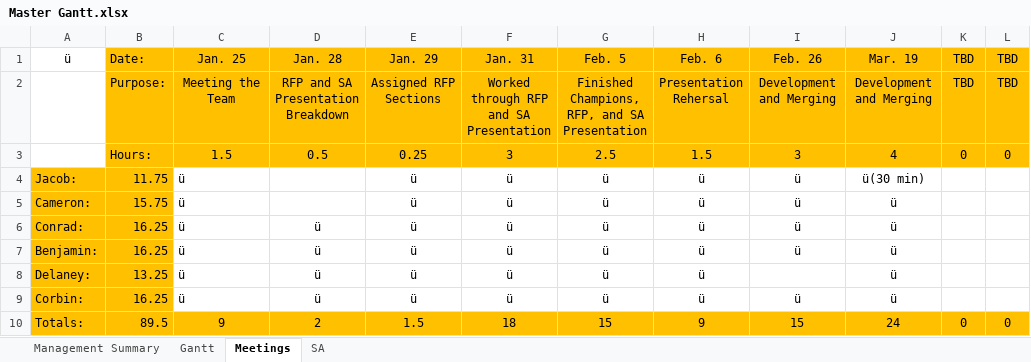
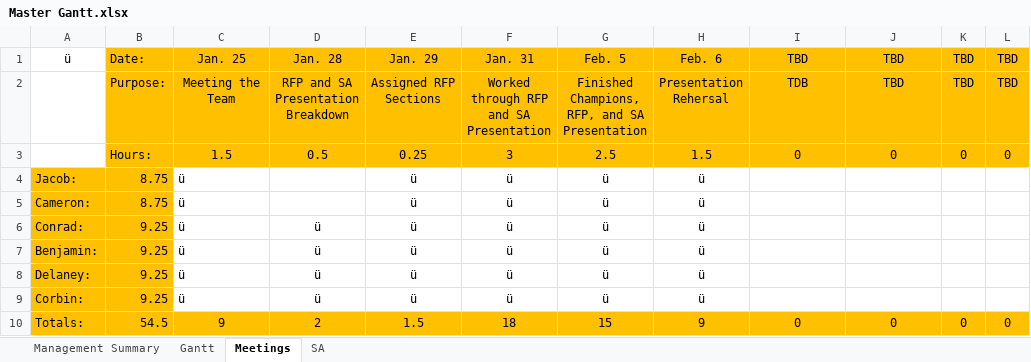
Before and after one commit to Jacob-Friedberg/Maze_Runner, an Excel workbook: Documents/Master Gantt.xlsx, sheet Meetings, drawn as a sheet; values as stored, in another font and other column widths than the file's, no borders; the diff names each change by its address in the sheet, - before the commit and + after, or states it on an @@ line.

```diff
--- a/Documents/Master Gantt.xlsx (sheet Meetings)
+++ b/Documents/Master Gantt.xlsx (sheet Meetings)
-I1: Feb. 26
+I1: TBD
-J1: Mar. 19
+J1: TBD
-I2: Development and Merging
+I2: TDB
-J2: Development and Merging
+J2: TBD
-I3: 3
+I3: 0
-J3: 4
+J3: 0
-B4: 11.75
+B4: 8.75
-I4:I7: ü
+I4:I7: (empty)
-J4: ü(30 min)
+J4: (empty)
-B5: 15.75
+B5: 8.75
-J5:J9: ü
+J5:J9: (empty)
-B6:B7: 16.25
+B6:B7: 9.25
-B8: 13.25
+B8: 9.25
-B9: 16.25
+B9: 9.25
-I9: ü
+I9: (empty)
-B10: 89.5
+B10: 54.5
-I10: 15
+I10: 0
-J10: 24
+J10: 0
```
Also changed, not shown: sheet Gantt, sheet Management Summary, sheet SA.
